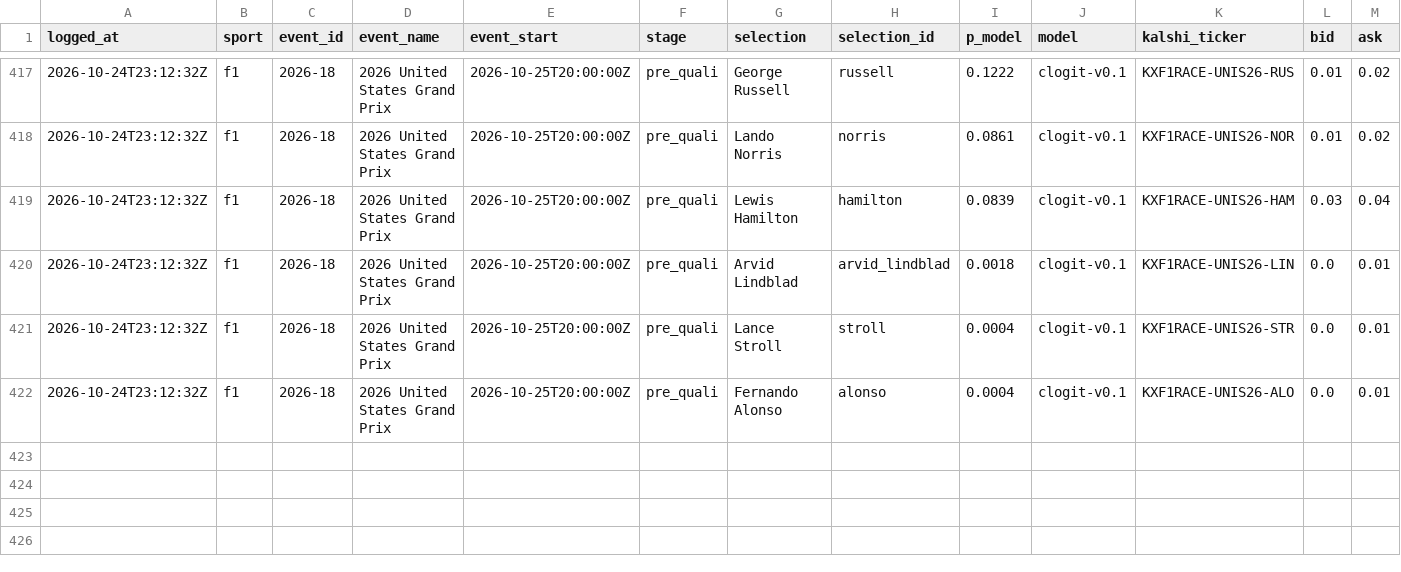
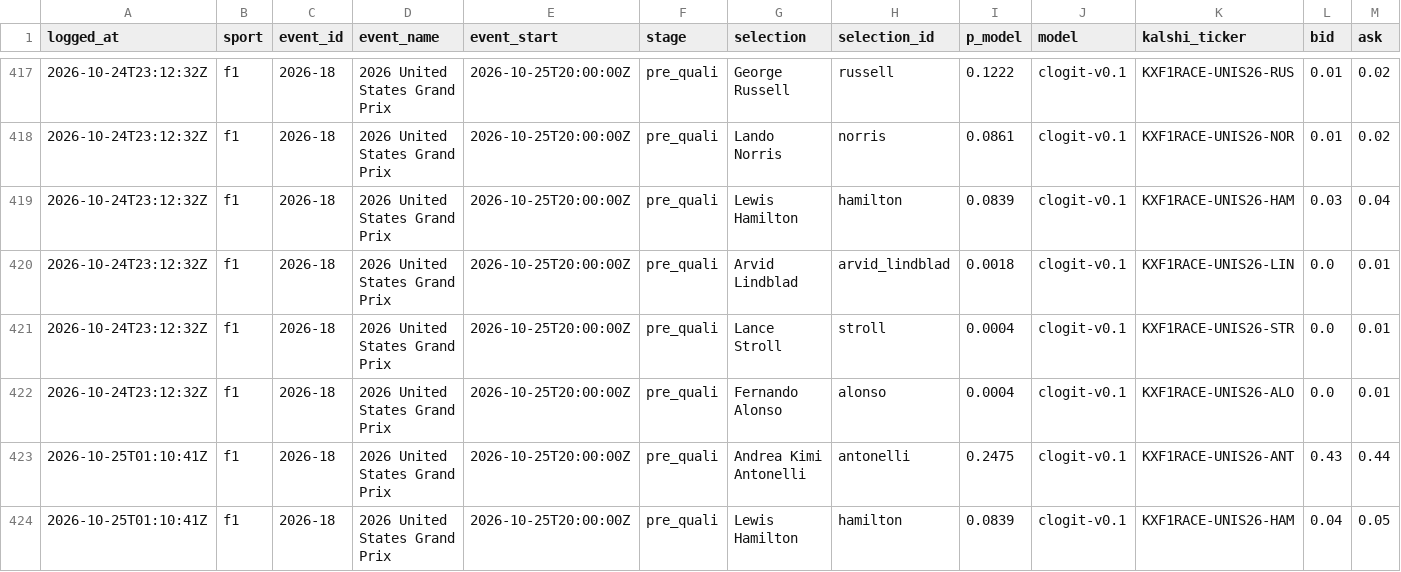
Before and after one commit to huuhuannt1998/f1-lol-quant, a CSV file: ledger/predictions.csv, drawn as a sheet; only a part is shown, gaps mark what is left out; rows hold the shown columns only; the diff names each change by its address in the sheet, - before the commit and + after, or states it on an @@ line.

```diff
--- a/ledger/predictions.csv
+++ b/ledger/predictions.csv
+row 423: 2026-10-25T01:10:41Z | f1 | 2026-18 | 2026 United States Grand Prix | 2026-10-25T20:00:00Z | pre_quali | Andrea Kimi Antonelli | antonelli | 0.2475 | clogit-v0.1 | KXF1RACE-UNIS26-ANT | 0.43 | 0.44
+row 424: 2026-10-25T01:10:41Z | f1 | 2026-18 | 2026 United States Grand Prix | 2026-10-25T20:00:00Z | pre_quali | Lewis Hamilton | hamilton | 0.0839 | clogit-v0.1 | KXF1RACE-UNIS26-HAM | 0.04 | 0.05
```
Also changed, not shown: ledger/results.csv, 3 other files.
